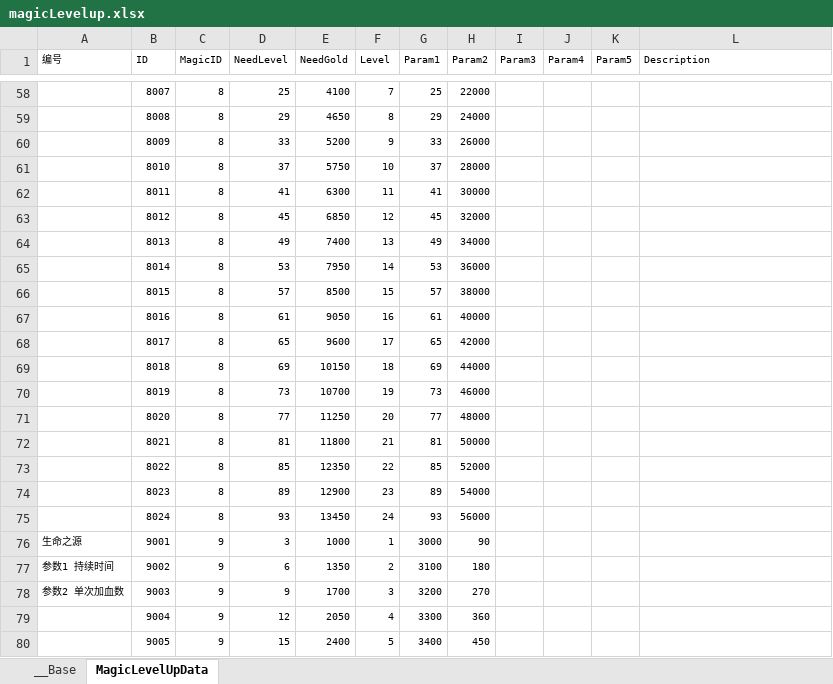
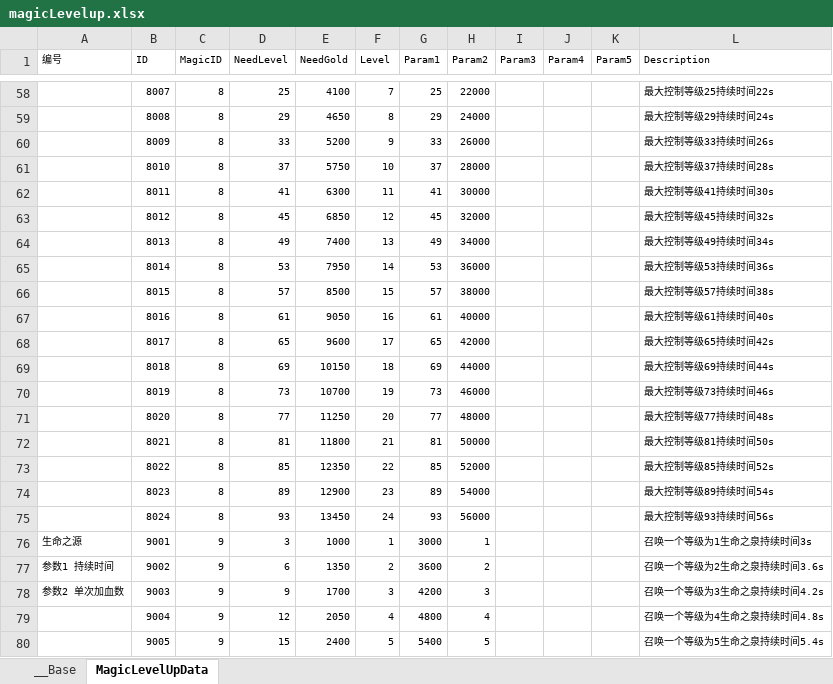
Before and after one commit to bmjoy/MMO-1, an Excel workbook: PublicTools/econfigs/magicLevelup.xlsx, sheet MagicLevelUpData, drawn as a sheet; only a part is shown, gaps mark what is left out; values as stored, in another font and other column widths than the file's, no borders; charts and pictures not drawn; the diff covers the shown part only; the diff names each change by its address in the sheet, - before the commit and + after, or states it on an @@ line.

Commit message:
update magic level up

```diff
--- a/PublicTools/econfigs/magicLevelup.xlsx (sheet MagicLevelUpData)
+++ b/PublicTools/econfigs/magicLevelup.xlsx (sheet MagicLevelUpData)
-L58 (Description): (empty)
+L58 (Description): 最大控制等级25持续时间22s
-L59 (Description): (empty)
+L59 (Description): 最大控制等级29持续时间24s
-L60 (Description): (empty)
+L60 (Description): 最大控制等级33持续时间26s
-L61 (Description): (empty)
+L61 (Description): 最大控制等级37持续时间28s
-L62 (Description): (empty)
+L62 (Description): 最大控制等级41持续时间30s
-L63 (Description): (empty)
+L63 (Description): 最大控制等级45持续时间32s
-L64 (Description): (empty)
+L64 (Description): 最大控制等级49持续时间34s
-L65 (Description): (empty)
+L65 (Description): 最大控制等级53持续时间36s
-L66 (Description): (empty)
+L66 (Description): 最大控制等级57持续时间38s
-L67 (Description): (empty)
+L67 (Description): 最大控制等级61持续时间40s
-L68 (Description): (empty)
+L68 (Description): 最大控制等级65持续时间42s
-L69 (Description): (empty)
+L69 (Description): 最大控制等级69持续时间44s
-L70 (Description): (empty)
+L70 (Description): 最大控制等级73持续时间46s
-L71 (Description): (empty)
+L71 (Description): 最大控制等级77持续时间48s
-L72 (Description): (empty)
+L72 (Description): 最大控制等级81持续时间50s
-L73 (Description): (empty)
+L73 (Description): 最大控制等级85持续时间52s
-L74 (Description): (empty)
+L74 (Description): 最大控制等级89持续时间54s
-L75 (Description): (empty)
+L75 (Description): 最大控制等级93持续时间56s
-H76 (Param2): 90
+H76 (Param2): 1
-L76 (Description): (empty)
+L76 (Description): 召唤一个等级为1生命之泉持续时间3s
-G77 (Param1): 3100
+G77 (Param1): 3600
-H77 (Param2): 180
+H77 (Param2): 2
-L77 (Description): (empty)
+L77 (Description): 召唤一个等级为2生命之泉持续时间3.6s
-G78 (Param1): 3200
+G78 (Param1): 4200
-H78 (Param2): 270
+H78 (Param2): 3
-L78 (Description): (empty)
+L78 (Description): 召唤一个等级为3生命之泉持续时间4.2s
-G79 (Param1): 3300
+G79 (Param1): 4800
-H79 (Param2): 360
+H79 (Param2): 4
-L79 (Description): (empty)
+L79 (Description): 召唤一个等级为4生命之泉持续时间4.8s
-G80 (Param1): 3400
+G80 (Param1): 5400
-H80 (Param2): 450
+H80 (Param2): 5
-L80 (Description): (empty)
+L80 (Description): 召唤一个等级为5生命之泉持续时间5.4s
```
Also changed, not shown: 25 added rows and 685 edited cells elsewhere in this sheet, PublicTools/econfigs/characters.xlsx, 46 other files.
